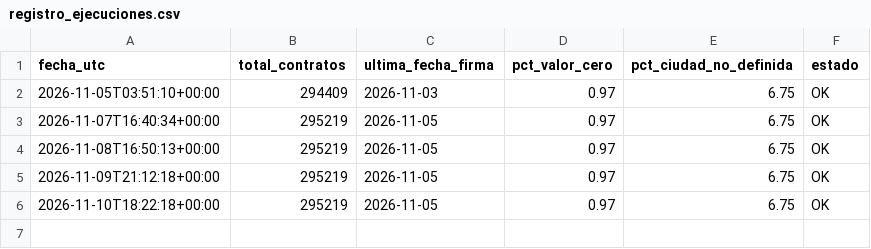
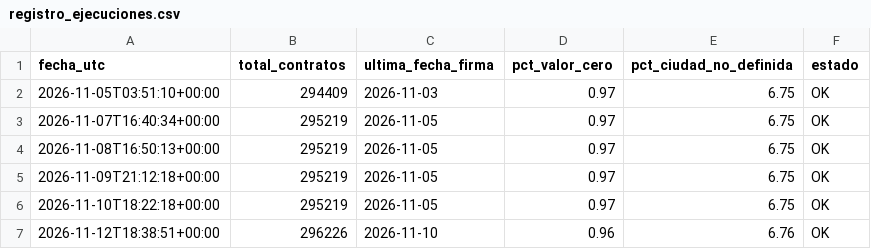
Before and after one commit to KateRC21/DataOfficeStrategy_Project_202620UPB, a CSV file: automatizacion/registro_ejecuciones.csv, drawn as a sheet; the diff names each change by its address in the sheet, - before the commit and + after, or states it on an @@ line.

Commit message:
Monitoreo diario de DS-01 [automático]

```diff
--- a/automatizacion/registro_ejecuciones.csv
+++ b/automatizacion/registro_ejecuciones.csv
+row 7: 2026-11-12T18:38:51+00:00 | 296226 | 2026-11-10 | 0.96 | 6.76 | OK
```
